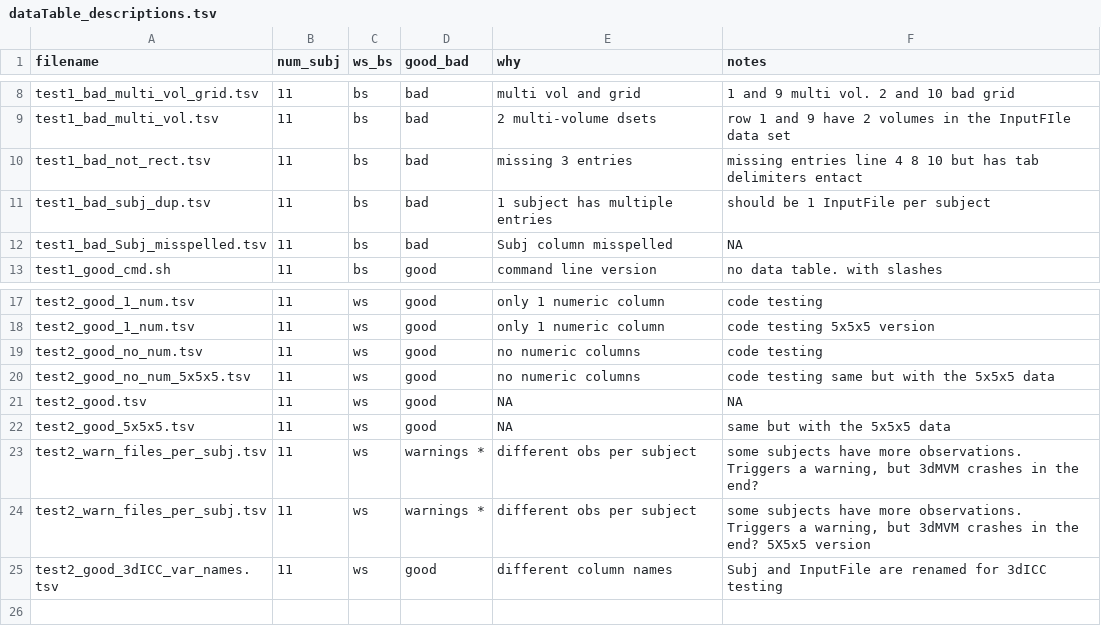
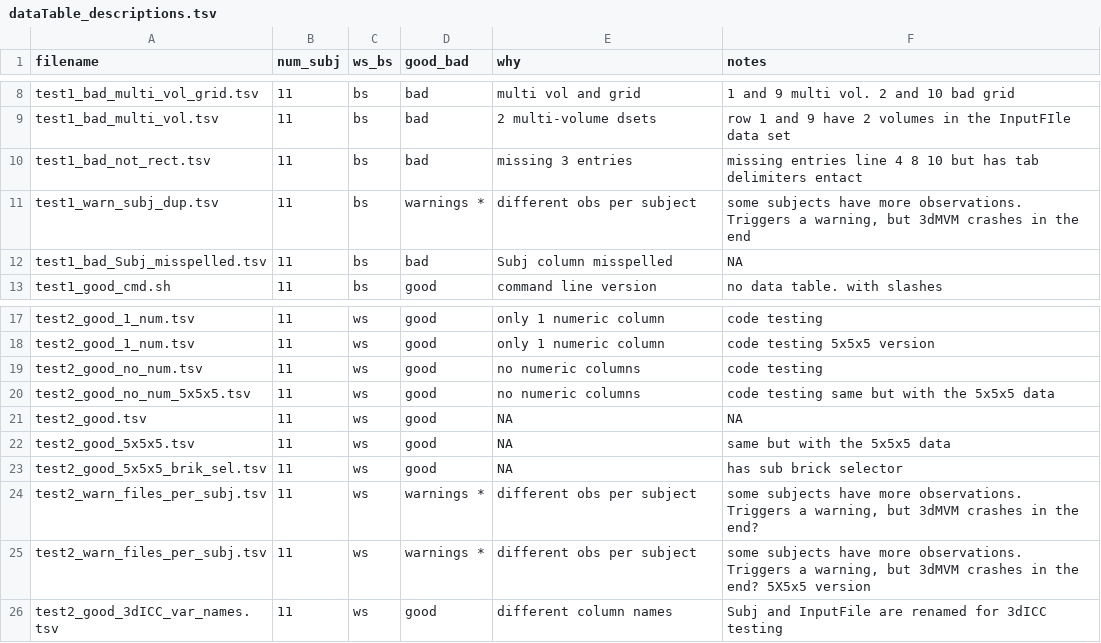
Before and after one commit to afni/tests_to_migrate, a TSV file: data_dataTables/dataTable_descriptions.tsv, drawn as a sheet; only a part is shown, gaps mark what is left out.

Commit message:
3dMVM test updates

```diff
--- a/data_dataTables/dataTable_descriptions.tsv
+++ b/data_dataTables/dataTable_descriptions.tsv
@@ -10,3 +10,3 @@ test1_bad_multi_vol.tsv	11	bs	bad	2 multi-volume dsets	row 1 and 9 have 2 volume
 test1_bad_not_rect.tsv	11	bs	bad	missing 3 entries	missing entries line 4 8 10 but has tab delimiters entact
-test1_bad_subj_dup.tsv	11	bs	bad	1 subject has multiple entries	should be 1 InputFile per subject
+test1_warn_subj_dup.tsv	11	bs	warnings *	different obs per subject	some subjects have more observations. Triggers a warning, but 3dMVM crashes in the end
 test1_bad_Subj_misspelled.tsv	11	bs	bad	Subj column misspelled	NA
@@ -22,2 +22,3 @@ test2_good.tsv	11	ws	good	NA	NA
 test2_good_5x5x5.tsv	11	ws	good	NA	same but with the 5x5x5 data
+test2_good_5x5x5_brik_sel.tsv	11	ws	good	NA	has sub brick selector
 test2_warn_files_per_subj.tsv	11	ws	warnings *	different obs per subject	some subjects have more observations. Triggers a warning, but 3dMVM crashes in the end?
```
Also changed, not shown: 8 other files.
